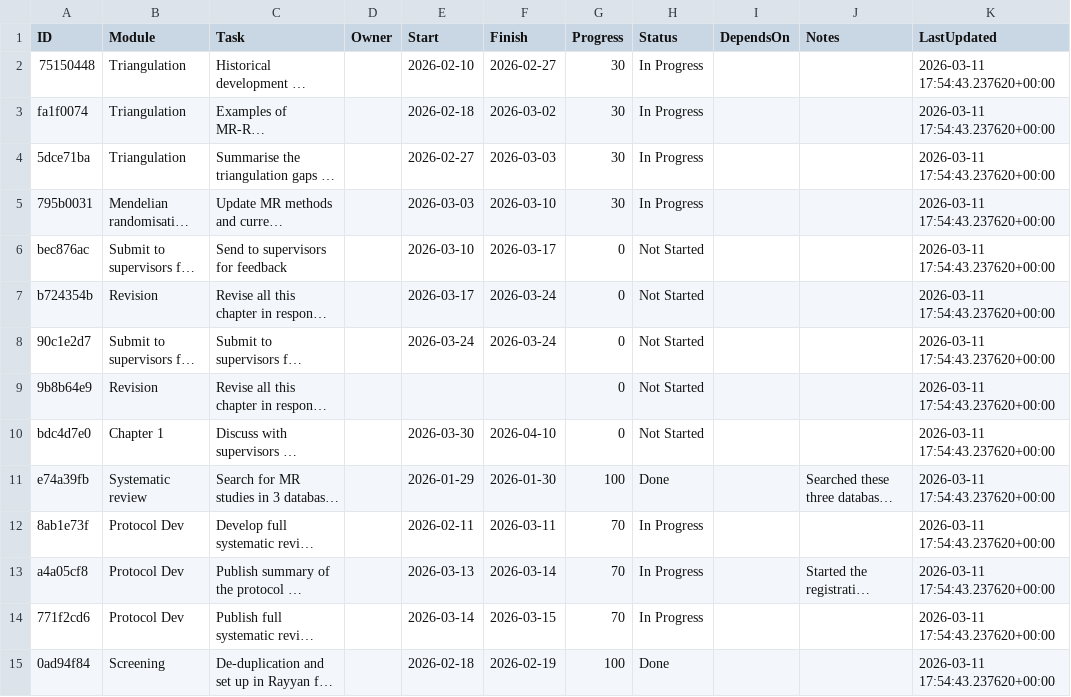
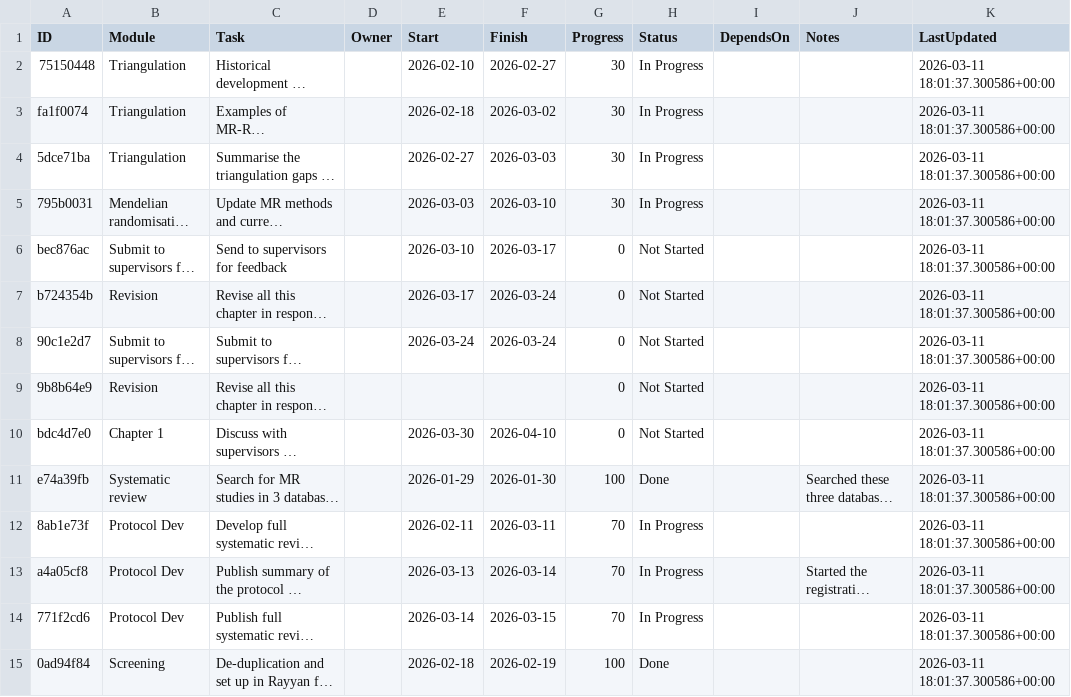
Before and after one commit to winfrednyoroka/project_tracker, a CSV file: data/tasks.csv, drawn as a sheet; only a part is shown; long unchanged cells end in …; the diff covers the shown part only; the diff names each change by its address in the sheet, - before the commit and + after, or states it on an @@ line.

```diff
--- a/data/tasks.csv
+++ b/data/tasks.csv
-K2:K15 (LastUpdated): 2026-03-11 17:54:43.237620+00:00
+K2:K15 (LastUpdated): 2026-03-11 18:01:37.300586+00:00
```
Also changed, not shown: 73 edited cells elsewhere in this file.
